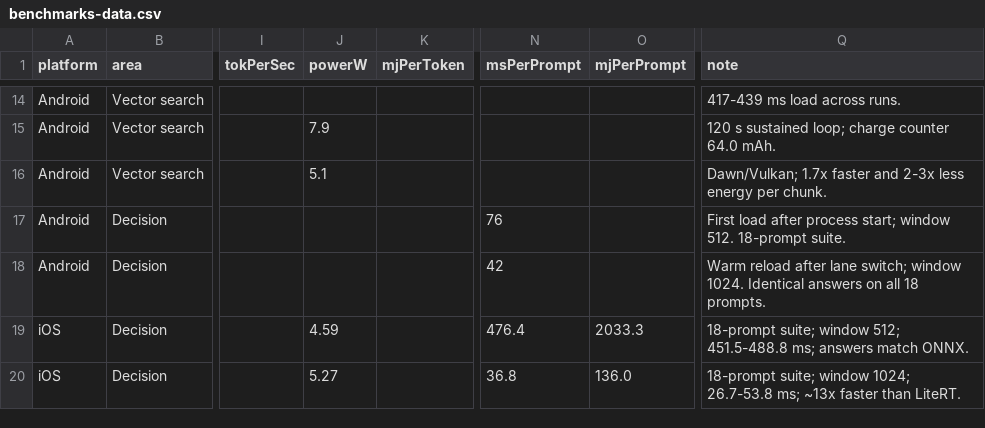
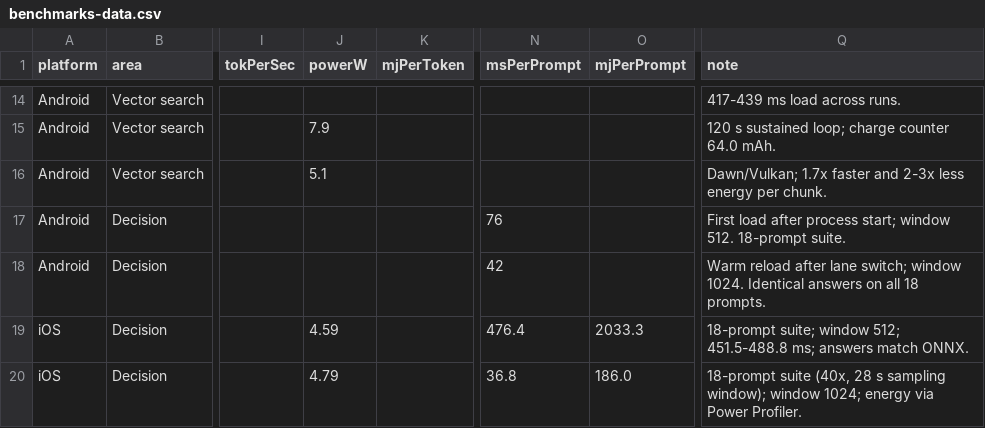
Before and after one commit to GustavoFRGomes/myleo-demo-ml-runtimes, a CSV file: docs/benchmarks-data.csv, drawn as a sheet; only a part is shown, gaps mark what is left out; the diff names each change by its address in the sheet, - before the commit and + after, or states it on an @@ line.

Commit message:
docs(benchmarks): ONNX decision energy from a 40x window; explain the sampling limit
The 4x ONNX suite finishes in 3 s, which leaves only ~2 s of Power Profiler
samples (~1 Hz) — enough to be misleading, not to measure. At 10x it is ~3 s.
At 40x (720 prompts, 28.6 s) the window is comparable to LiteRT's, giving
~4.8 W and ~186 mJ per decision versus LiteRT's ~2033 mJ (4x, ~32 s window).

Also documents that iOS cannot provide an exact battery drain: apps get no
current/wattage API, and the battery level is quantised in ~5% steps and did
not move (80% -> 80%) in any run.

Dashboard: ONNX decision row updated (4.79 W, 186 mJ/decision); CSV and PNG
regenerated.

```diff
--- a/docs/benchmarks-data.csv
+++ b/docs/benchmarks-data.csv
-J20 (powerW): 5.27
+J20 (powerW): 4.79
-O20 (mjPerPrompt): 136.0
+O20 (mjPerPrompt): 186.0
-Q20 (note): 18-prompt suite; window 1024; 26.7-53.8 ms; ~13x faster than LiteRT.
+Q20 (note): 18-prompt suite (40x, 28 s sampling window); window 1024; energy via Power Profiler.
```
Also changed, not shown: 3 other files.
